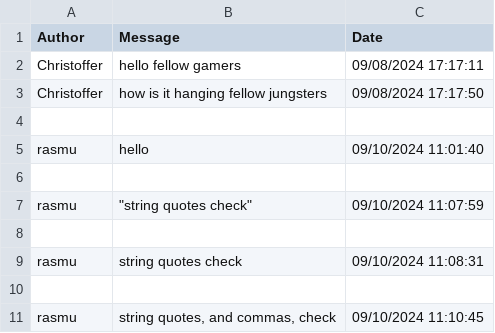
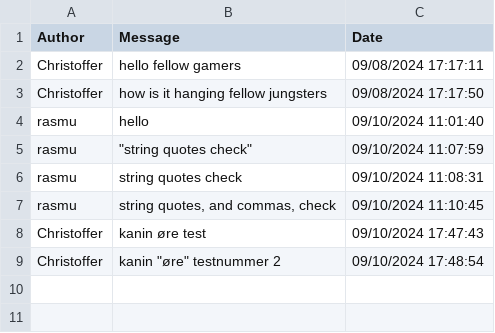
Before and after one commit to ITU-BDSA2024-GROUP10/Chirp, a CSV file: chirp_cli_db.csv, drawn as a sheet; removed rows and columns are numbered as before the commit, all else as after; the diff names each change by its address in the sheet, - before the commit and + after, or states it on an @@ line.

Commit message:
Update chirp_cli_db.csv

```diff
--- a/chirp_cli_db.csv
+++ b/chirp_cli_db.csv
-row 4: (empty)
-row 6: (empty)
-row 8: (empty)
-row 10: (empty)
+row 8: Christoffer | kanin øre test | 09/10/2024 17:47:43
+row 9: Christoffer | kanin "øre" testnummer 2 | 09/10/2024 17:48:54
```
